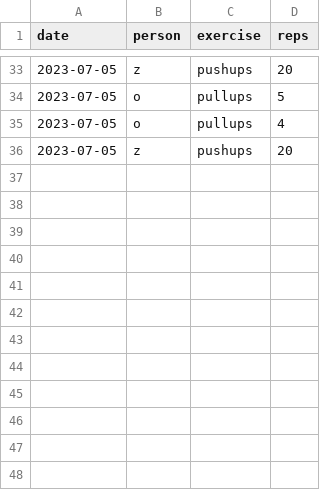
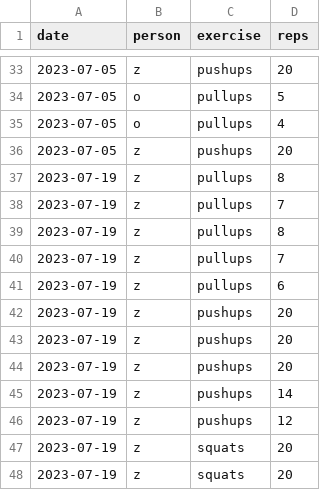
Before and after one commit to zaid-g/workout, a CSV file: history.csv, drawn as a sheet; only a part is shown, gaps mark what is left out.

```diff
--- a/history.csv
+++ b/history.csv
@@ -36 +36,13 @@ date,person,exercise,reps
 2023-07-05,z,pushups,20
+2023-07-19,z,pullups,8
+2023-07-19,z,pullups,7
+2023-07-19,z,pullups,8
+2023-07-19,z,pullups,7
+2023-07-19,z,pullups,6
+2023-07-19,z,pushups,20
+2023-07-19,z,pushups,20
+2023-07-19,z,pushups,20
+2023-07-19,z,pushups,14
+2023-07-19,z,pushups,12
+2023-07-19,z,squats,20
+2023-07-19,z,squats,20
```
Also changed, not shown: 1 other file.
